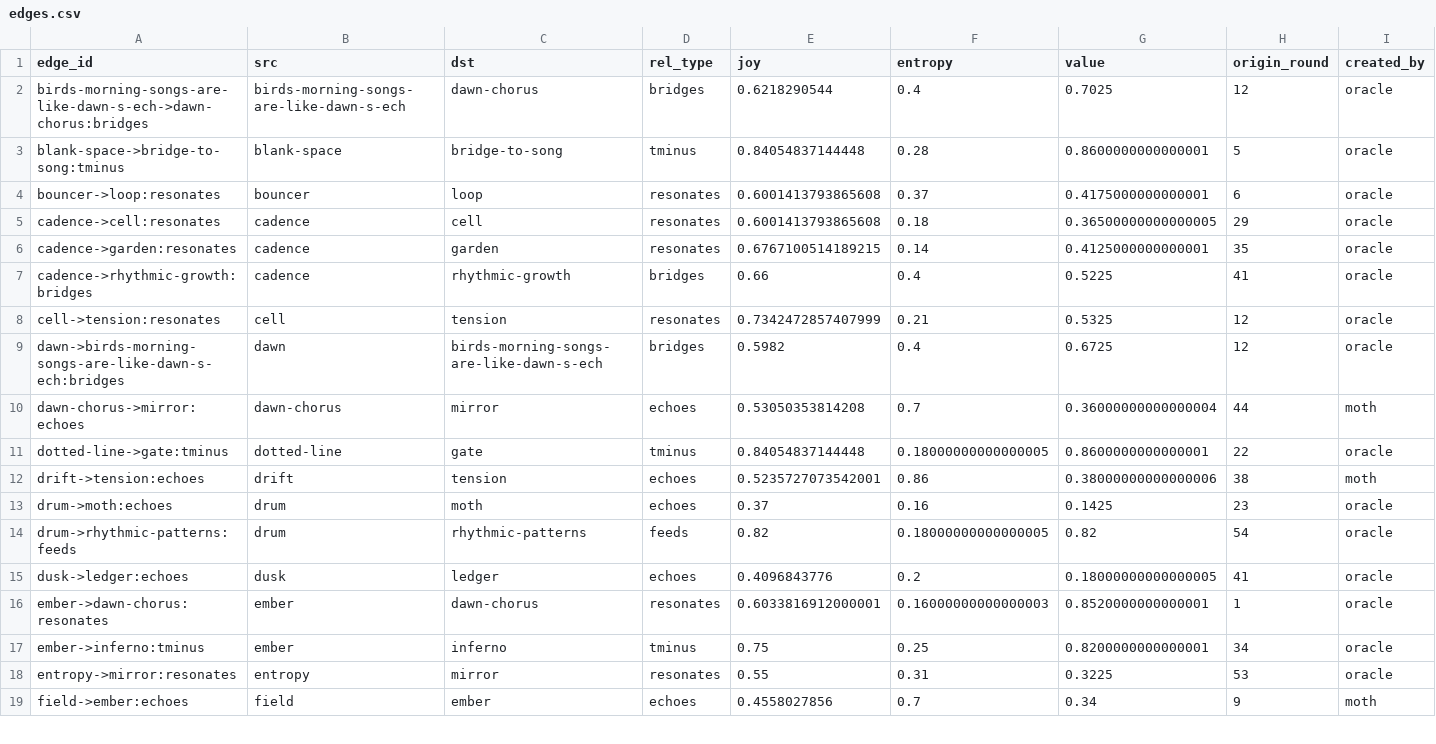
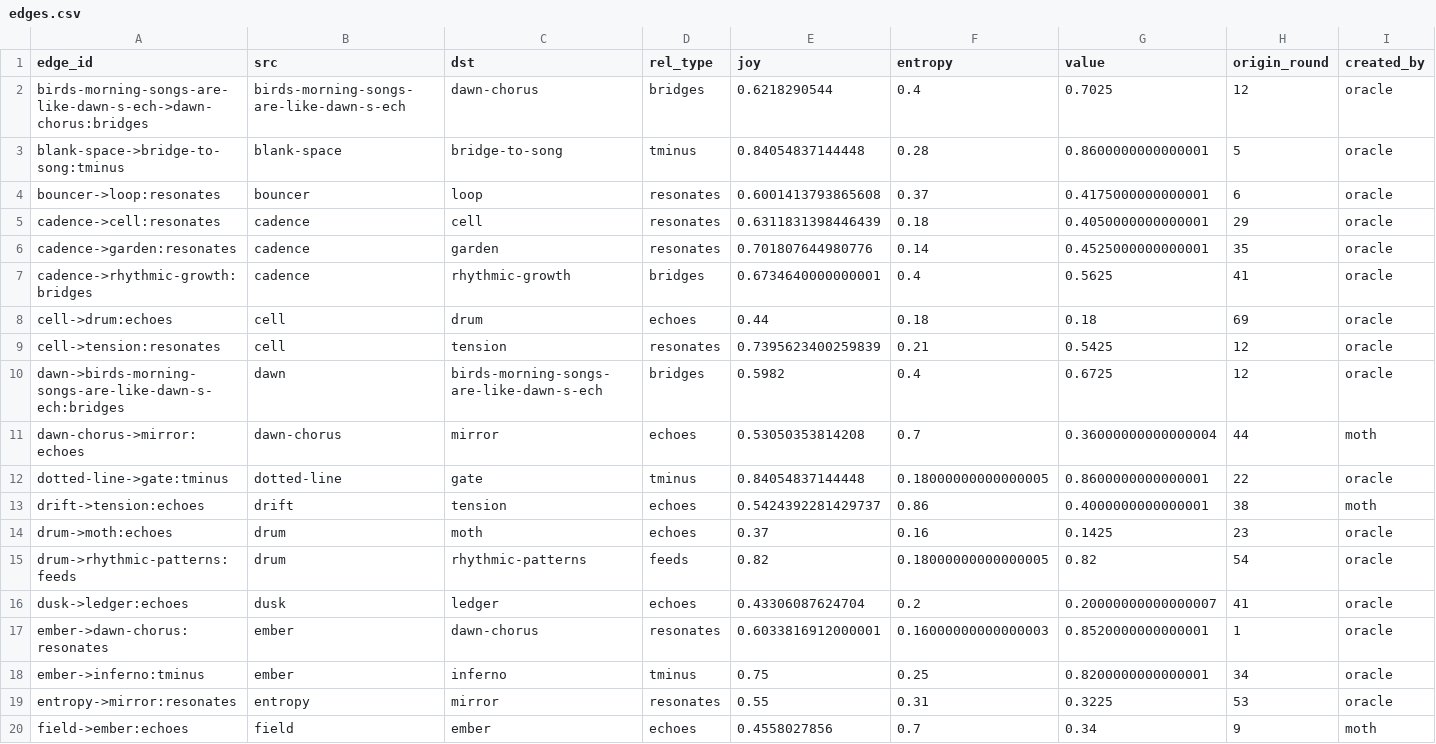
Before and after one commit to SuperInstance/quilt-matrix, a CSV file: runs/night3/matrix/edges.csv, drawn as a sheet; only a part is shown; addresses are those after the commit; rows hold the shown columns only; the diff covers the shown part only; the diff names each change by its address in the sheet, - before the commit and + after, or states it on an @@ line.

```diff
--- a/runs/night3/matrix/edges.csv
+++ b/runs/night3/matrix/edges.csv
-E5 (joy): 0.6001413793865608
+E5 (joy): 0.6311831398446439
-G5 (value): 0.36500000000000005
+G5 (value): 0.4050000000000001
-E6 (joy): 0.6767100514189215
+E6 (joy): 0.701807644980776
-G6 (value): 0.4125000000000001
+G6 (value): 0.4525000000000001
-E7 (joy): 0.66
+E7 (joy): 0.6734640000000001
-G7 (value): 0.5225
+G7 (value): 0.5625
+row 8: cell->drum:echoes | cell | drum | echoes | 0.44 | 0.18 | 0.18 | 69 | oracle
-E9 (joy): 0.7342472857407999
+E9 (joy): 0.7395623400259839
-G9 (value): 0.5325
+G9 (value): 0.5425
-E13 (joy): 0.5235727073542001
+E13 (joy): 0.5424392281429737
-G13 (value): 0.38000000000000006
+G13 (value): 0.4000000000000001
-E16 (joy): 0.4096843776
+E16 (joy): 0.43306087624704
-G16 (value): 0.18000000000000005
+G16 (value): 0.20000000000000007
```
Also changed, not shown: 3 added rows and 19 edited cells elsewhere in this file, runs/night3/leaderboard.csv, runs/night3/sound.csv, 5 other files.
